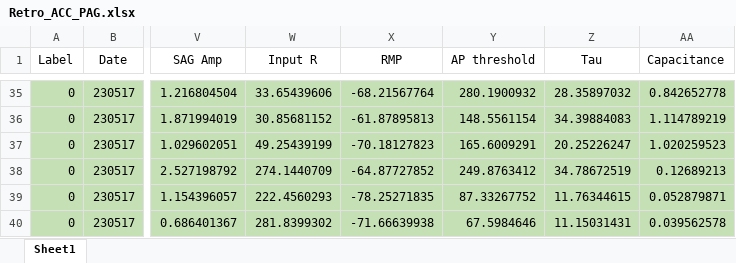
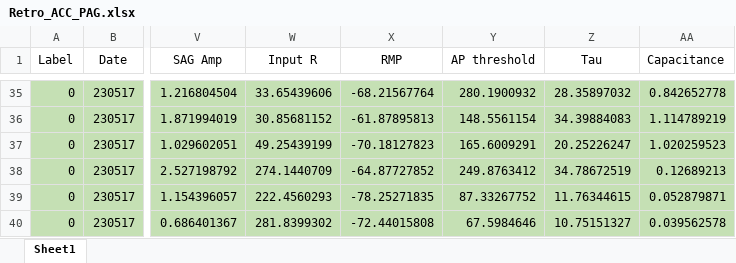
Before and after one commit to marioaacuna/gini, an Excel workbook: Data/in/Retro_ACC_PAG.xlsx, sheet Sheet1, drawn as a sheet; only a part is shown, gaps mark what is left out; values as stored, in another font and other column widths than the file's, no borders; the diff names each change by its address in the sheet, - before the commit and + after, or states it on an @@ line.

Commit message:
all neurons analysed

```diff
--- a/Data/in/Retro_ACC_PAG.xlsx (sheet Sheet1)
+++ b/Data/in/Retro_ACC_PAG.xlsx (sheet Sheet1)
-X40 (RMP): -71.66639938
+X40 (RMP): -72.44015808
-Z40 (Tau): 11.15031431
+Z40 (Tau): 10.75151327
```
